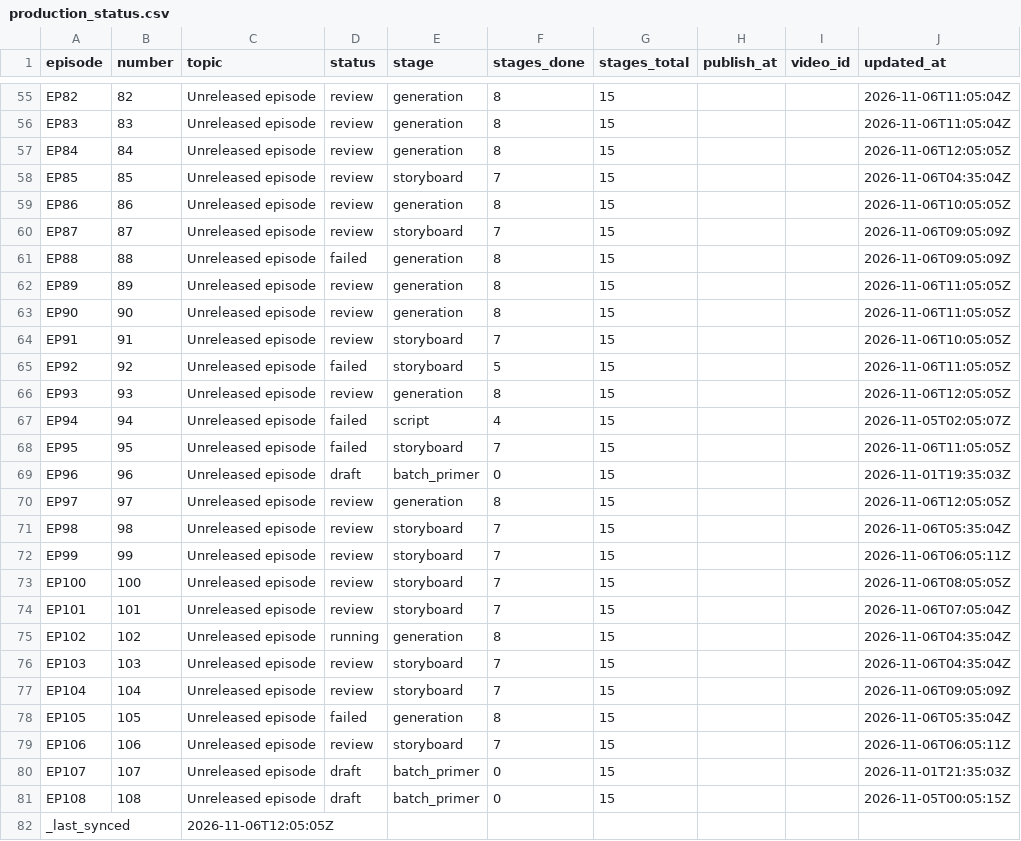
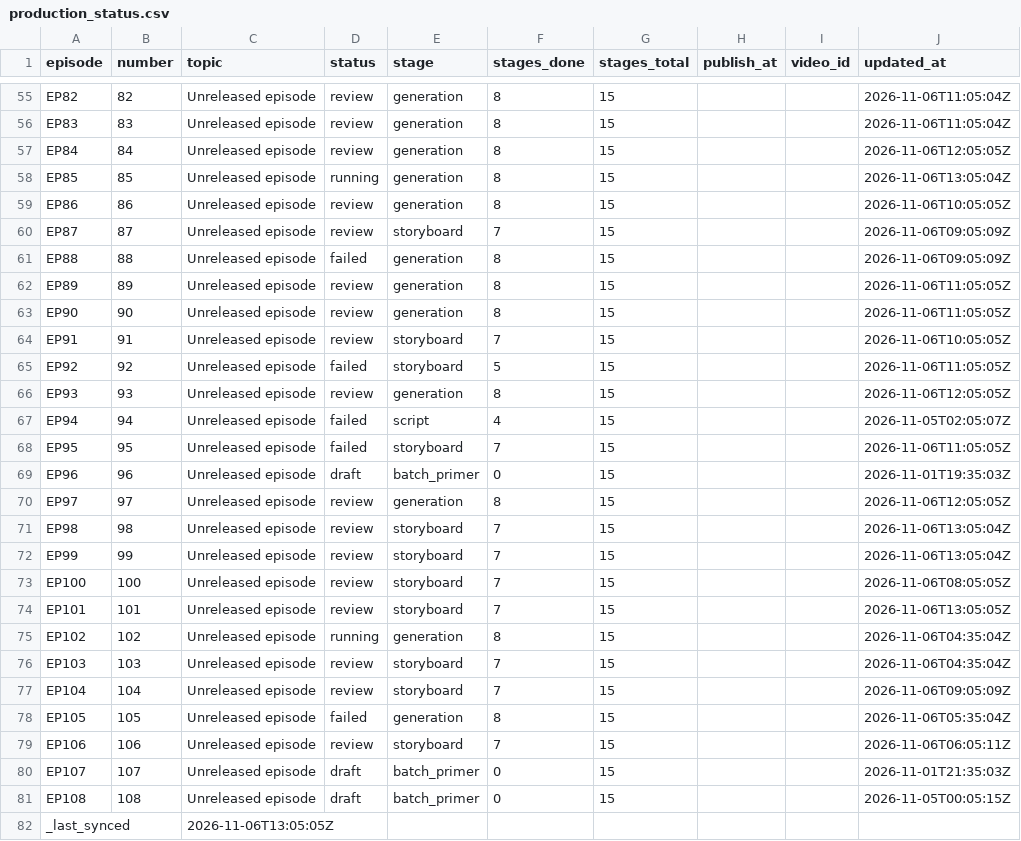
Before and after one commit to Dixon8303/ImaginariumOzone, a CSV file: status/production_status.csv, drawn as a sheet; only a part is shown, gaps mark what is left out.

Commit message:
sync: production status csv

```diff
--- a/status/production_status.csv
+++ b/status/production_status.csv
@@ -57,3 +57,3 @@ EP83,83,Unreleased episode,review,generation,8,15,,,2026-11-06T11:05:04Z
 EP84,84,Unreleased episode,review,generation,8,15,,,2026-11-06T12:05:05Z
-EP85,85,Unreleased episode,review,storyboard,7,15,,,2026-11-06T04:35:04Z
+EP85,85,Unreleased episode,running,generation,8,15,,,2026-11-06T13:05:04Z
 EP86,86,Unreleased episode,review,generation,8,15,,,2026-11-06T10:05:05Z
@@ -70,6 +70,6 @@ EP96,96,Unreleased episode,draft,batch_primer,0,15,,,2026-11-01T19:35:03Z
 EP97,97,Unreleased episode,review,generation,8,15,,,2026-11-06T12:05:05Z
-EP98,98,Unreleased episode,review,storyboard,7,15,,,2026-11-06T05:35:04Z
-EP99,99,Unreleased episode,review,storyboard,7,15,,,2026-11-06T06:05:11Z
+EP98,98,Unreleased episode,review,storyboard,7,15,,,2026-11-06T13:05:04Z
+EP99,99,Unreleased episode,review,storyboard,7,15,,,2026-11-06T13:05:04Z
 EP100,100,Unreleased episode,review,storyboard,7,15,,,2026-11-06T08:05:05Z
-EP101,101,Unreleased episode,review,storyboard,7,15,,,2026-11-06T07:05:04Z
+EP101,101,Unreleased episode,review,storyboard,7,15,,,2026-11-06T13:05:05Z
 EP102,102,Unreleased episode,running,generation,8,15,,,2026-11-06T04:35:04Z
@@ -81,2 +81,2 @@ EP107,107,Unreleased episode,draft,batch_primer,0,15,,,2026-11-01T21:35:03Z
 EP108,108,Unreleased episode,draft,batch_primer,0,15,,,2026-11-05T00:05:15Z
-_last_synced,,2026-11-06T12:05:05Z,,,,,,,
+_last_synced,,2026-11-06T13:05:05Z,,,,,,,
```
